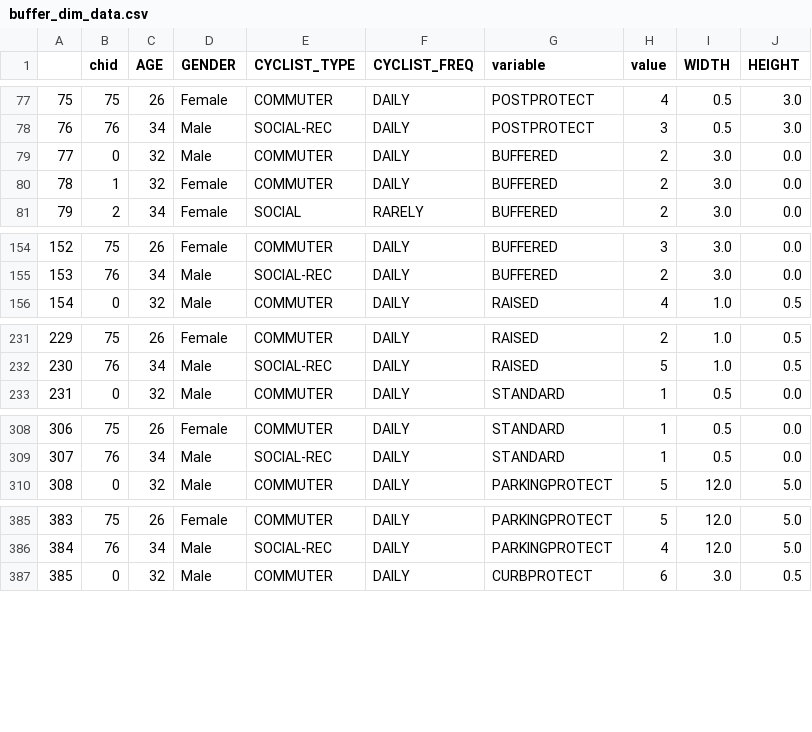
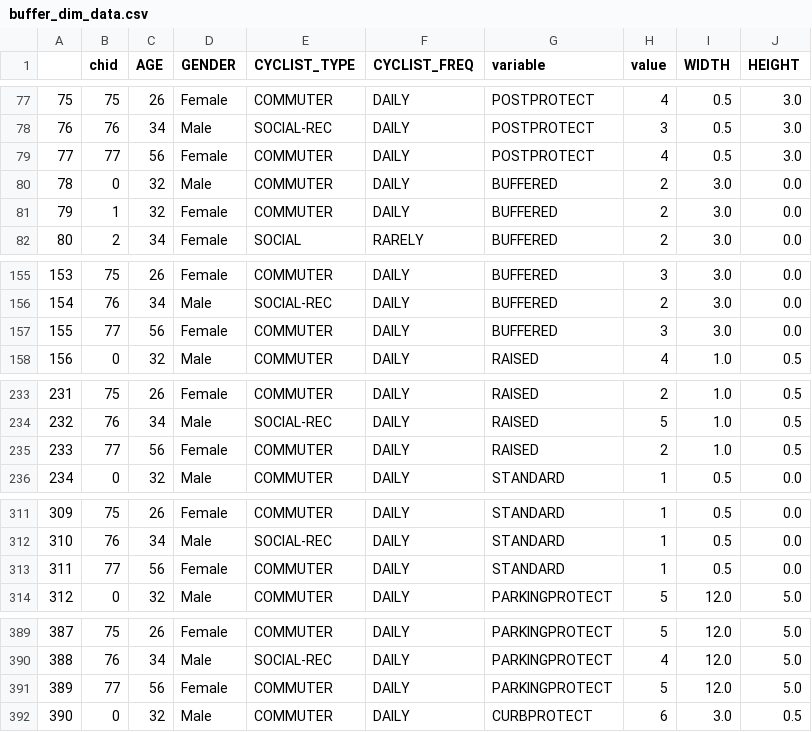
Before and after one commit to nick-fournier/bikeway-survey-analysis, a CSV file: output/buffer_dim_data.csv, drawn as a sheet; only a part is shown, gaps mark what is left out; addresses are those after the commit; the diff covers the shown part only; the diff names each change by its address in the sheet, - before the commit and + after, or states it on an @@ line.

```diff
--- a/output/buffer_dim_data.csv
+++ b/output/buffer_dim_data.csv
+row 79: 77 | 77 | 56 | Female | COMMUTER | DAILY | POSTPROTECT | 4 | 0.5 | 3.0
@@ column A renumbered between rows 80 and 468 @@
+row 157: 155 | 77 | 56 | Female | COMMUTER | DAILY | BUFFERED | 3 | 3.0 | 0.0
+row 235: 233 | 77 | 56 | Female | COMMUTER | DAILY | RAISED | 2 | 1.0 | 0.5
+row 313: 311 | 77 | 56 | Female | COMMUTER | DAILY | STANDARD | 1 | 0.5 | 0.0
+row 391: 389 | 77 | 56 | Female | COMMUTER | DAILY | PARKINGPROTECT | 5 | 12.0 | 5.0
```
Also changed, not shown: 1 added row elsewhere in this file, 52 other files.
